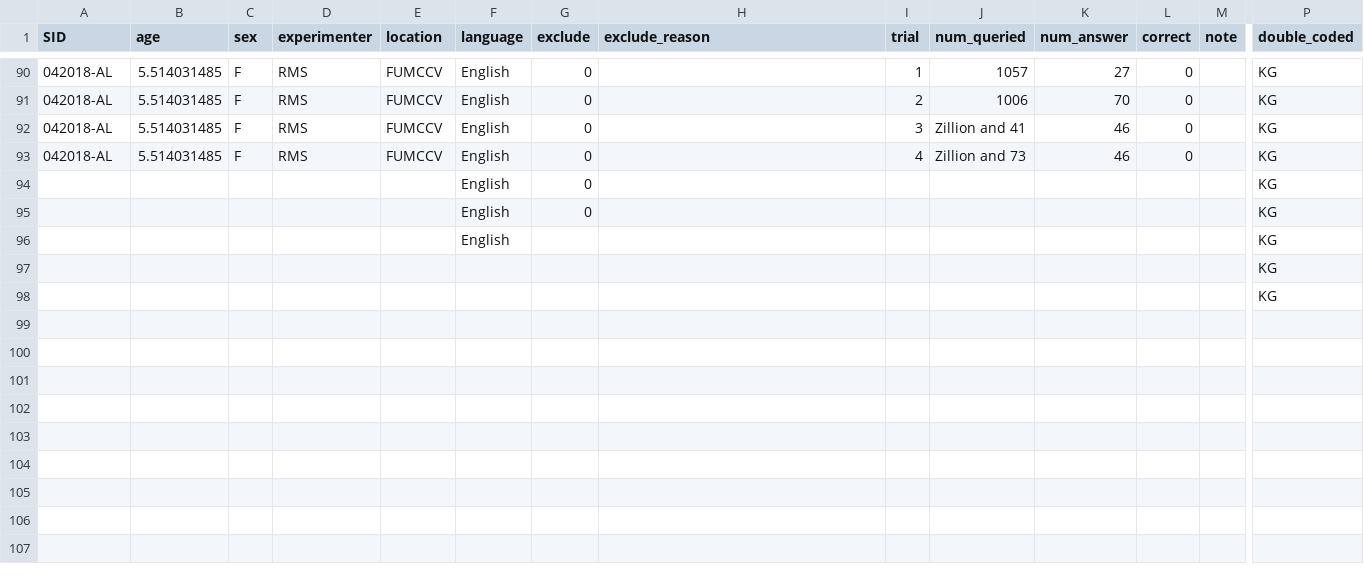
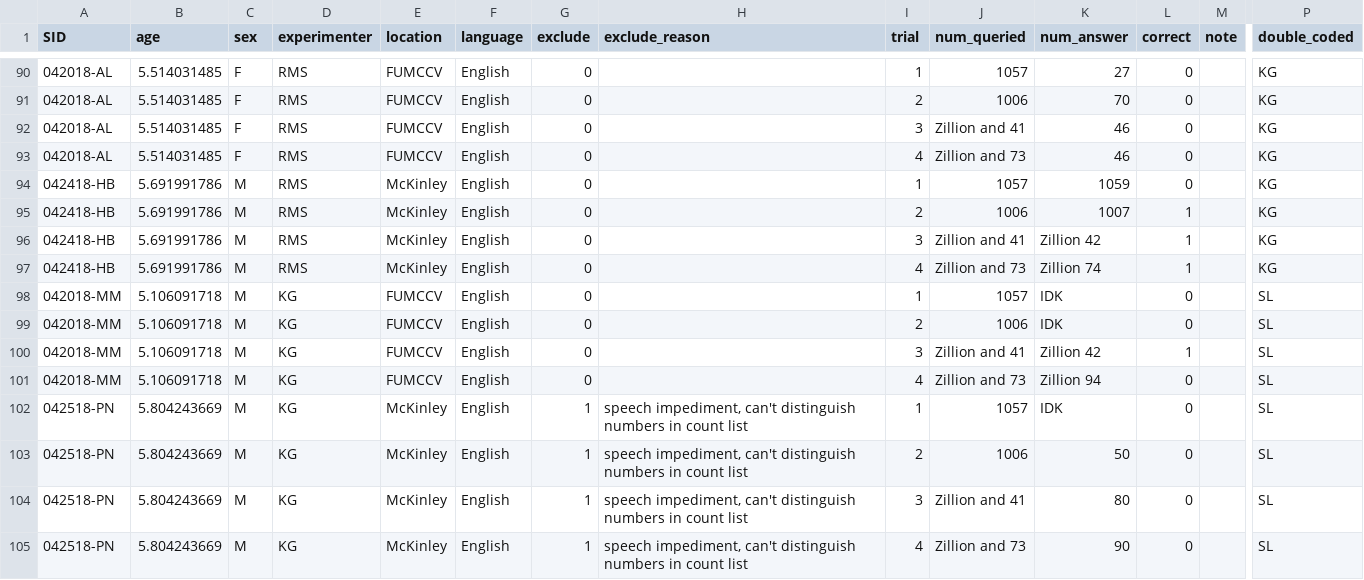
Before and after one commit to rosemschneider/sf_math, a CSV file: Data/Indefinite.csv, drawn as a sheet; only a part is shown, gaps mark what is left out; removed rows and columns are numbered as before the commit, all else as after; rows hold the shown columns only; the diff names each change by its address in the sheet, - before the commit and + after, or states it on an @@ line.

```diff
--- a/Data/Indefinite.csv
+++ b/Data/Indefinite.csv
-row 94:  |  |  |  |  | English | 0 |  |  |  |  |  |  | KG
-row 95:  |  |  |  |  | English | 0 |  |  |  |  |  |  | KG
-row 96:  |  |  |  |  | English |  |  |  |  |  |  |  | KG
-row 97:  |  |  |  |  |  |  |  |  |  |  |  |  | KG
-row 98:  |  |  |  |  |  |  |  |  |  |  |  |  | KG
+row 94: 042418-HB | 5.691991786 | M | RMS | McKinley | English | 0 |  | 1 | 1057 | 1059 | 0 |  | KG
+row 95: 042418-HB | 5.691991786 | M | RMS | McKinley | English | 0 |  | 2 | 1006 | 1007 | 1 |  | KG
+row 96: 042418-HB | 5.691991786 | M | RMS | McKinley | English | 0 |  | 3 | Zillion and 41 | Zillion 42 | 1 |  | KG
+row 97: 042418-HB | 5.691991786 | M | RMS | McKinley | English | 0 |  | 4 | Zillion and 73 | Zillion 74 | 1 |  | KG
+row 98: 042018-MM | 5.106091718 | M | KG | FUMCCV | English | 0 |  | 1 | 1057 | IDK | 0 |  | SL
+row 99: 042018-MM | 5.106091718 | M | KG | FUMCCV | English | 0 |  | 2 | 1006 | IDK | 0 |  | SL
+row 100: 042018-MM | 5.106091718 | M | KG | FUMCCV | English | 0 |  | 3 | Zillion and 41 | Zillion 42 | 1 |  | SL
+row 101: 042018-MM | 5.106091718 | M | KG | FUMCCV | English | 0 |  | 4 | Zillion and 73 | Zillion 94 | 0 |  | SL
+row 102: 042518-PN | 5.804243669 | M | KG | McKinley | English | 1 | speech impediment, can't distinguish numbers in count list | 1 | 1057 | IDK | 0 |  | SL
+row 103: 042518-PN | 5.804243669 | M | KG | McKinley | English | 1 | speech impediment, can't distinguish numbers in count list | 2 | 1006 | 50 | 0 |  | SL
+row 104: 042518-PN | 5.804243669 | M | KG | McKinley | English | 1 | speech impediment, can't distinguish numbers in count list | 3 | Zillion and 41 | 80 | 0 |  | SL
+row 105: 042518-PN | 5.804243669 | M | KG | McKinley | English | 1 | speech impediment, can't distinguish numbers in count list | 4 | Zillion and 73 | 90 | 0 |  | SL
```
Also changed, not shown: Data/GiveN.csv, Data/HighestCount.csv, 3 other files.
